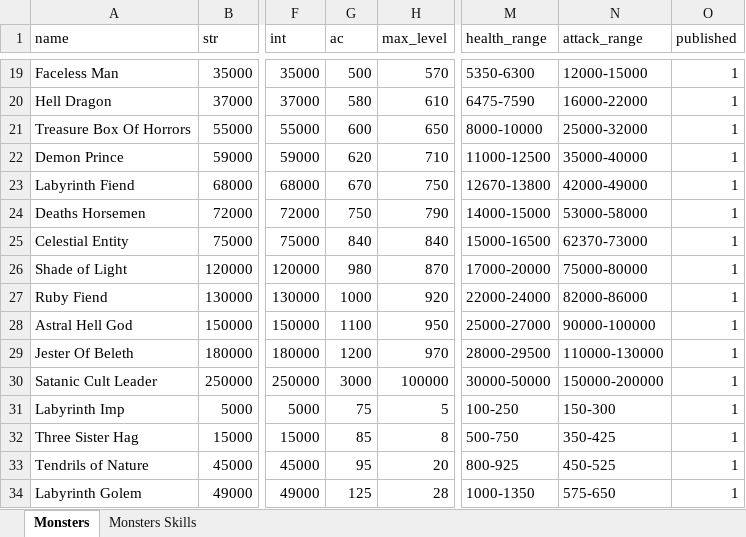
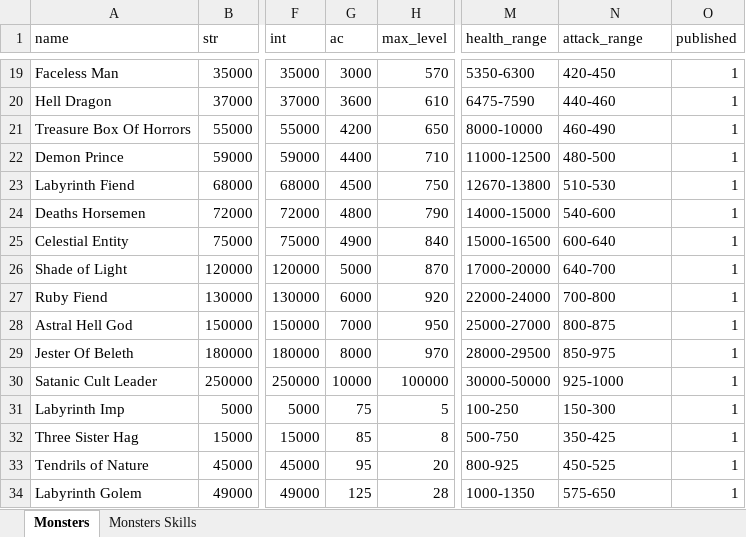
Before and after one commit to AdamKyle/flare, an Excel workbook: resources/data-imports/monsters.xlsx, sheet Monsters, drawn as a sheet; only a part is shown, gaps mark what is left out; values as stored, in another font and other column widths than the file's, no borders; the diff covers the shown part only; the diff names each change by its address in the sheet, - before the commit and + after, or states it on an @@ line.

Commit message:
Updated attack formula and monsters

```diff
--- a/resources/data-imports/monsters.xlsx (sheet Monsters)
+++ b/resources/data-imports/monsters.xlsx (sheet Monsters)
-G19 (ac): 500
+G19 (ac): 3000
-N19 (attack_range): 12000-15000
+N19 (attack_range): 420-450
-G20 (ac): 580
+G20 (ac): 3600
-N20 (attack_range): 16000-22000
+N20 (attack_range): 440-460
-G21 (ac): 600
+G21 (ac): 4200
-N21 (attack_range): 25000-32000
+N21 (attack_range): 460-490
-G22 (ac): 620
+G22 (ac): 4400
-N22 (attack_range): 35000-40000
+N22 (attack_range): 480-500
-G23 (ac): 670
+G23 (ac): 4500
-N23 (attack_range): 42000-49000
+N23 (attack_range): 510-530
-G24 (ac): 750
+G24 (ac): 4800
-N24 (attack_range): 53000-58000
+N24 (attack_range): 540-600
-G25 (ac): 840
+G25 (ac): 4900
-N25 (attack_range): 62370-73000
+N25 (attack_range): 600-640
-G26 (ac): 980
+G26 (ac): 5000
-N26 (attack_range): 75000-80000
+N26 (attack_range): 640-700
-G27 (ac): 1000
+G27 (ac): 6000
-N27 (attack_range): 82000-86000
+N27 (attack_range): 700-800
-G28 (ac): 1100
+G28 (ac): 7000
-N28 (attack_range): 90000-100000
+N28 (attack_range): 800-875
-G29 (ac): 1200
+G29 (ac): 8000
-N29 (attack_range): 110000-130000
+N29 (attack_range): 850-975
-G30 (ac): 3000
+G30 (ac): 10000
-N30 (attack_range): 150000-200000
+N30 (attack_range): 925-1000
```
Also changed, not shown: 31 edited cells elsewhere in this sheet, 2 other files.
